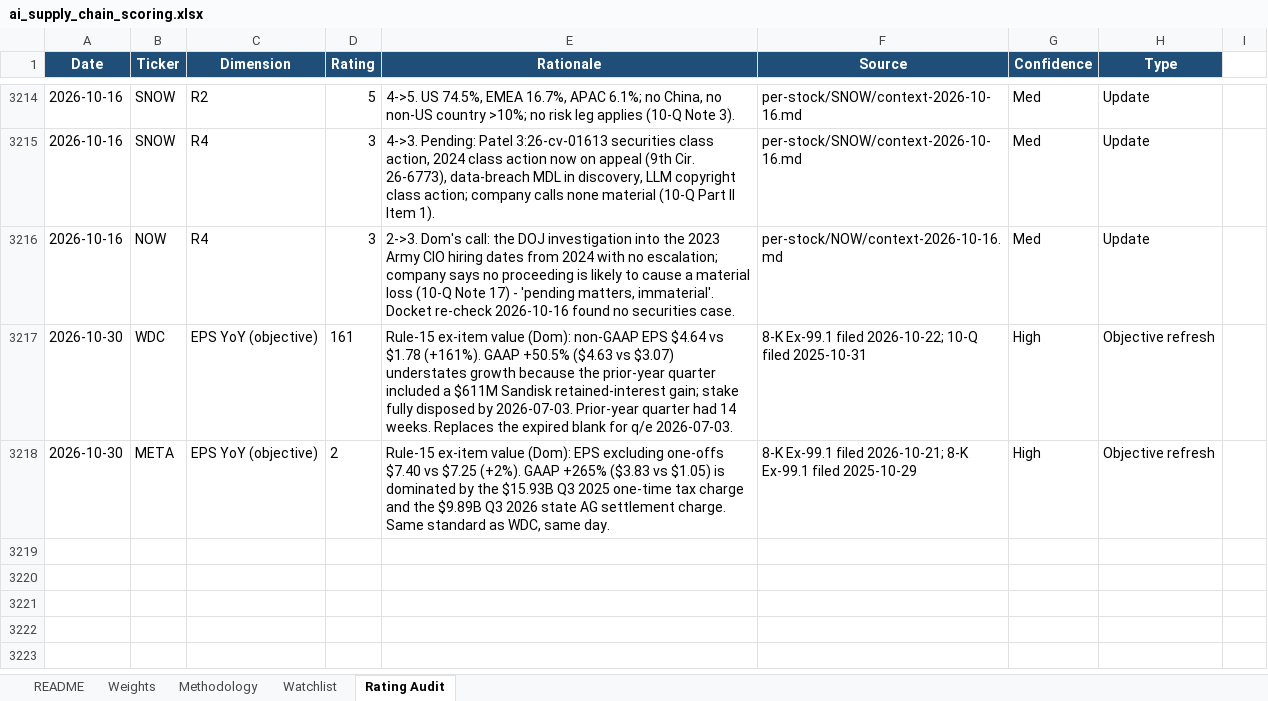
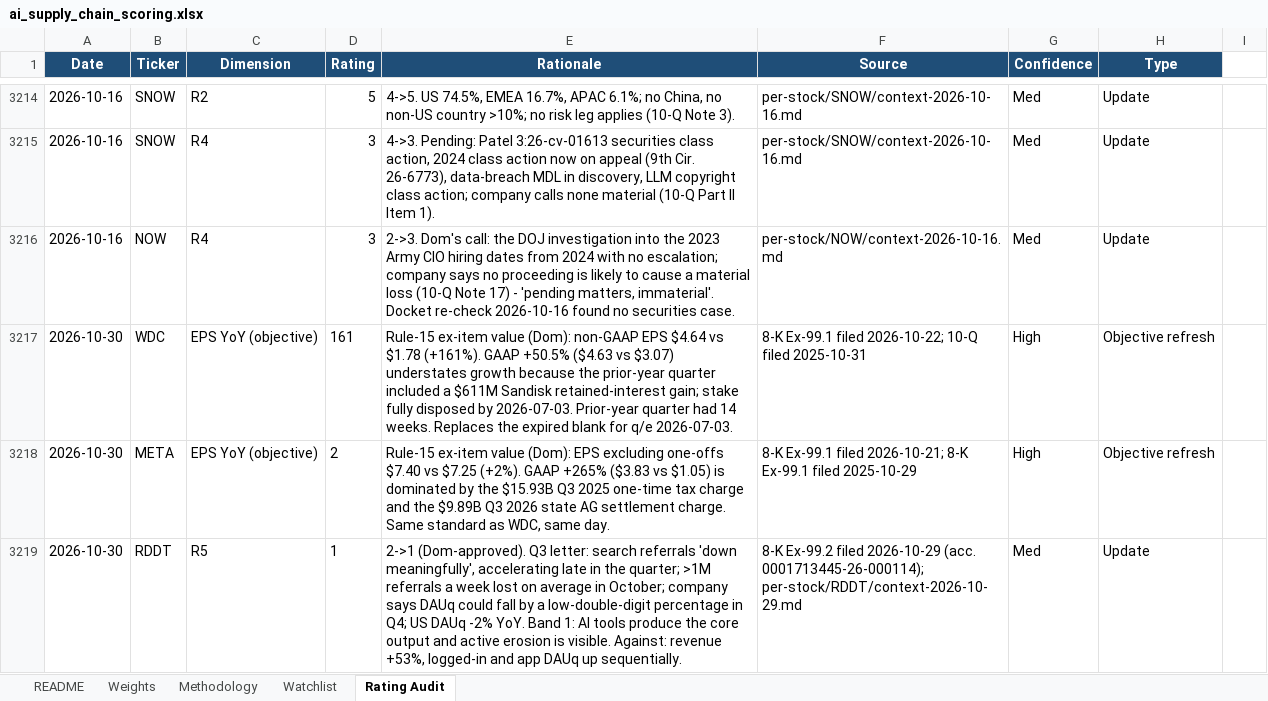
Before and after one commit to dgaraventa5/ai-stocks, an Excel workbook: 00-master/ai_supply_chain_scoring.xlsx, sheet Rating Audit, drawn as a sheet; only a part is shown, gaps mark what is left out; values as stored, in another font and other column widths than the file's, no borders; the diff names each change by its address in the sheet, - before the commit and + after, or states it on an @@ line.

```diff
--- a/00-master/ai_supply_chain_scoring.xlsx (sheet Rating Audit)
+++ b/00-master/ai_supply_chain_scoring.xlsx (sheet Rating Audit)
+row 3219: 2026-10-30 | RDDT | R5 | 1 | 2->1 (Dom-approved). Q3 letter: search referrals 'down meaningfully', accelerating late in the quarter; >1M referrals a week lost on average in October; company says DAUq could fall by a low-double-digit percentage in Q4; US DAUq -2% YoY. Band 1: AI tools produce the core output and active erosion is visible. Against: revenue +53%, logged-in and app DAUq up sequentially. | 8-K Ex-99.2 filed 2026-10-29 (acc. 0001713445-26-000114); per-stock/RDDT/context-2026-10-29.md | Med | Update
```
Also changed, not shown: sheet Watchlist, 1 other file.
